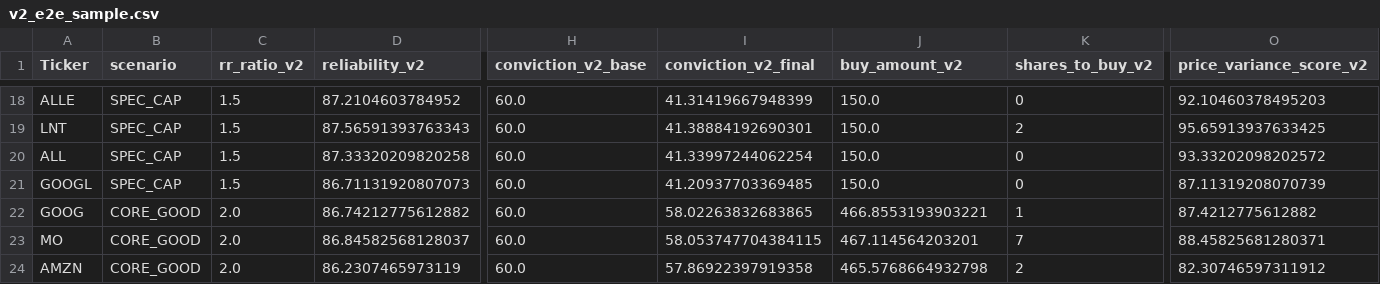
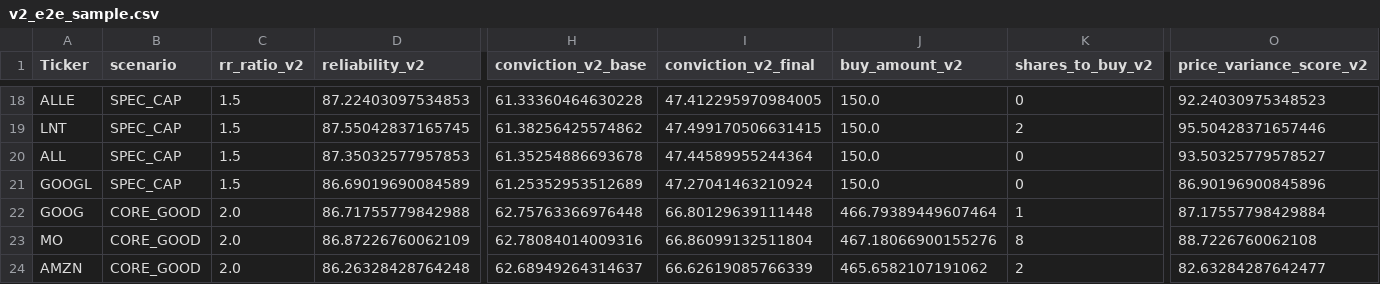
Before and after one commit to asafamos/stock-scout, a CSV file: v2_e2e_sample.csv, drawn as a sheet; only a part is shown, gaps mark what is left out; the diff covers the shown part only; the diff names each change by its address in the sheet, - before the commit and + after, or states it on an @@ line.

```diff
--- a/v2_e2e_sample.csv
+++ b/v2_e2e_sample.csv
-D18 (reliability_v2): 87.2104603784952
+D18 (reliability_v2): 87.22403097534853
-H18 (conviction_v2_base): 60.0
+H18 (conviction_v2_base): 61.33360464630228
-I18 (conviction_v2_final): 41.31419667948399
+I18 (conviction_v2_final): 47.412295970984005
-O18 (price_variance_score_v2): 92.10460378495203
+O18 (price_variance_score_v2): 92.24030975348523
-D19 (reliability_v2): 87.56591393763343
+D19 (reliability_v2): 87.55042837165745
-H19 (conviction_v2_base): 60.0
+H19 (conviction_v2_base): 61.38256425574862
-I19 (conviction_v2_final): 41.38884192690301
+I19 (conviction_v2_final): 47.499170506631415
-O19 (price_variance_score_v2): 95.65913937633425
+O19 (price_variance_score_v2): 95.50428371657446
-D20 (reliability_v2): 87.33320209820258
+D20 (reliability_v2): 87.35032577957853
-H20 (conviction_v2_base): 60.0
+H20 (conviction_v2_base): 61.35254886693678
-I20 (conviction_v2_final): 41.33997244062254
+I20 (conviction_v2_final): 47.44589955244364
-O20 (price_variance_score_v2): 93.33202098202572
+O20 (price_variance_score_v2): 93.50325779578527
-D21 (reliability_v2): 86.71131920807073
+D21 (reliability_v2): 86.69019690084589
-H21 (conviction_v2_base): 60.0
+H21 (conviction_v2_base): 61.25352953512689
-I21 (conviction_v2_final): 41.20937703369485
+I21 (conviction_v2_final): 47.27041463210924
-O21 (price_variance_score_v2): 87.11319208070739
+O21 (price_variance_score_v2): 86.90196900845896
-D22 (reliability_v2): 86.74212775612882
+D22 (reliability_v2): 86.71755779842988
-H22 (conviction_v2_base): 60.0
+H22 (conviction_v2_base): 62.75763366976448
-I22 (conviction_v2_final): 58.02263832683865
+I22 (conviction_v2_final): 66.80129639111448
-J22 (buy_amount_v2): 466.8553193903221
+J22 (buy_amount_v2): 466.79389449607464
-O22 (price_variance_score_v2): 87.4212775612882
+O22 (price_variance_score_v2): 87.17557798429884
-D23 (reliability_v2): 86.84582568128037
+D23 (reliability_v2): 86.87226760062109
-H23 (conviction_v2_base): 60.0
+H23 (conviction_v2_base): 62.78084014009316
-I23 (conviction_v2_final): 58.053747704384115
+I23 (conviction_v2_final): 66.86099132511804
-J23 (buy_amount_v2): 467.114564203201
+J23 (buy_amount_v2): 467.18066900155276
-K23 (shares_to_buy_v2): 7
+K23 (shares_to_buy_v2): 8
-O23 (price_variance_score_v2): 88.45825681280371
+O23 (price_variance_score_v2): 88.7226760062108
-D24 (reliability_v2): 86.2307465973119
+D24 (reliability_v2): 86.26328428764248
-H24 (conviction_v2_base): 60.0
+H24 (conviction_v2_base): 62.68949264314637
-I24 (conviction_v2_final): 57.86922397919358
+I24 (conviction_v2_final): 66.62619085766339
-J24 (buy_amount_v2): 465.5768664932798
+J24 (buy_amount_v2): 465.6582107191062
-O24 (price_variance_score_v2): 82.30746597311912
+O24 (price_variance_score_v2): 82.63284287642477
```
Also changed, not shown: 79 edited cells elsewhere in this file, 9 other files.
